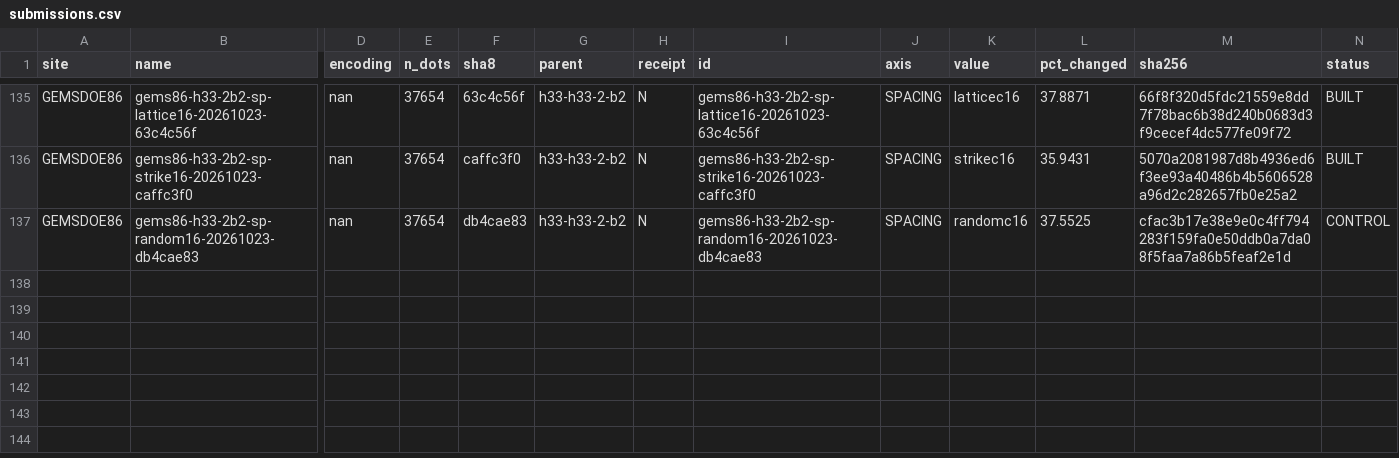
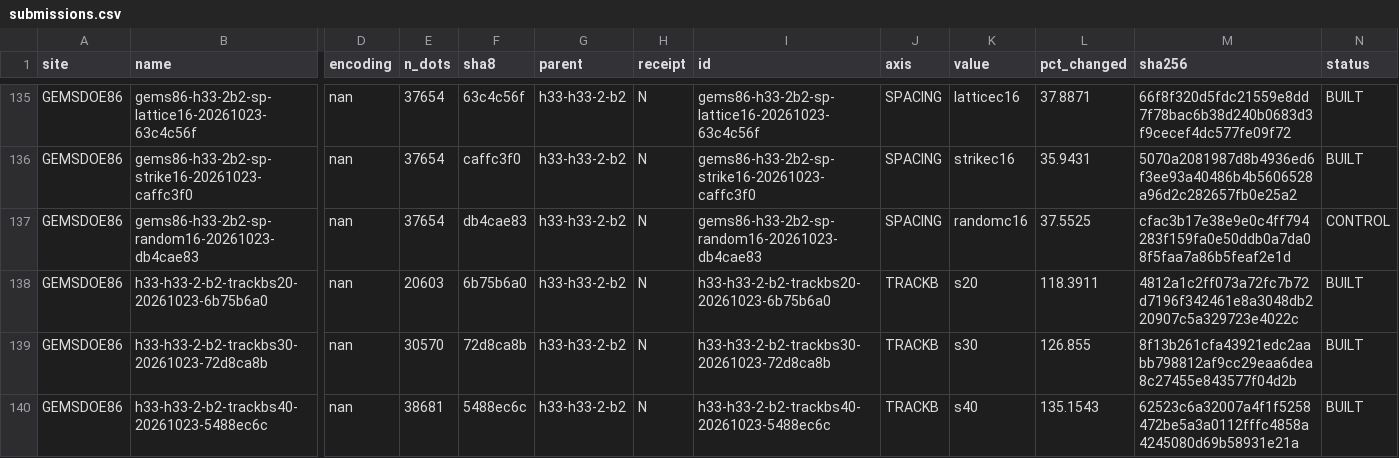
Before and after one commit to buffedlizard55-lab/GEMSDOE86, a CSV file: ledger/submissions.csv, drawn as a sheet; only a part is shown, gaps mark what is left out; rows hold the shown columns only; the diff names each change by its address in the sheet, - before the commit and + after, or states it on an @@ line.

Commit message:
TRACKB session: strike-consistent traces >=1km from R0 (GeoJSON+raster, 3 coherence arms, no slot)
Self-assigned AXIS=TRACKB (only unbuilt brief-5 axis). R0 rebuilt byte-exact
(c55bafc4) after pin verification. Arms s20/s30/s40 differ only in turning-angle
ceiling: 1327/1830/2137 traces chaining 18.2/27.2/33.8% of R0 dots; >=66% of R0
lies on no >=1km strike-consistent chain. All MUST gates pass, canary PASS.
slot_candidate=false; predictions MODEL only. IR-86-TRACKB-01..03.

Co-authored-by: arena-agent <297053741+arena-agent@users.noreply.github.com>

```diff
--- a/ledger/submissions.csv
+++ b/ledger/submissions.csv
+row 138: GEMSDOE86 | h33-h33-2-b2-trackbs20-20261023-6b75b6a0 | nan | 20603 | 6b75b6a0 | h33-h33-2-b2 | N | h33-h33-2-b2-trackbs20-20261023-6b75b6a0 | TRACKB | s20 | 118.3911 | 4812a1c2ff073a72fc7b72d7196f342461e8a3048db220907c5a329723e4022c | BUILT
+row 139: GEMSDOE86 | h33-h33-2-b2-trackbs30-20261023-72d8ca8b | nan | 30570 | 72d8ca8b | h33-h33-2-b2 | N | h33-h33-2-b2-trackbs30-20261023-72d8ca8b | TRACKB | s30 | 126.855 | 8f13b261cfa43921edc2aabb798812af9cc29eaa6dea8c27455e843577f04d2b | BUILT
+row 140: GEMSDOE86 | h33-h33-2-b2-trackbs40-20261023-5488ec6c | nan | 38681 | 5488ec6c | h33-h33-2-b2 | N | h33-h33-2-b2-trackbs40-20261023-5488ec6c | TRACKB | s40 | 135.1543 | 62523c6a32007a4f1f5258472be5a3a0112fffc4858a4245080d69b58931e21a | BUILT
```
Also changed, not shown: 27 other files.
